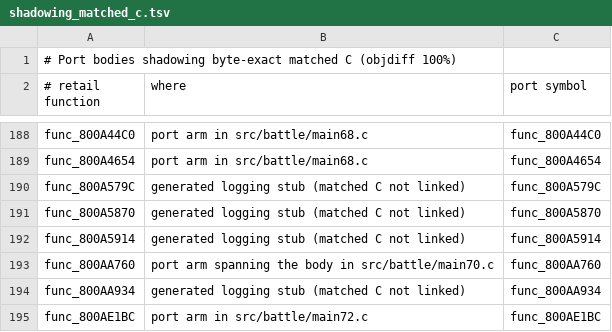
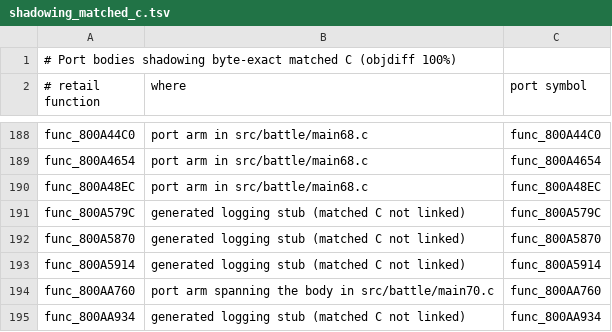
Before and after one commit to Blizz127/xenogears-decomp-ai, a TSV file: docs/port/shadowing_matched_c.tsv, drawn as a sheet; only a part is shown, gaps mark what is left out; the shorter side is filled out with more unchanged rows.

```diff
--- a/docs/port/shadowing_matched_c.tsv
+++ b/docs/port/shadowing_matched_c.tsv
@@ -189,2 +189,3 @@ func_800A44C0	port arm in src/battle/main68.c	func_800A44C0
 func_800A4654	port arm in src/battle/main68.c	func_800A4654
+func_800A48EC	port arm in src/battle/main68.c	func_800A48EC
 func_800A579C	generated logging stub (matched C not linked)	func_800A579C
```
Also changed, not shown: 1 other file.
